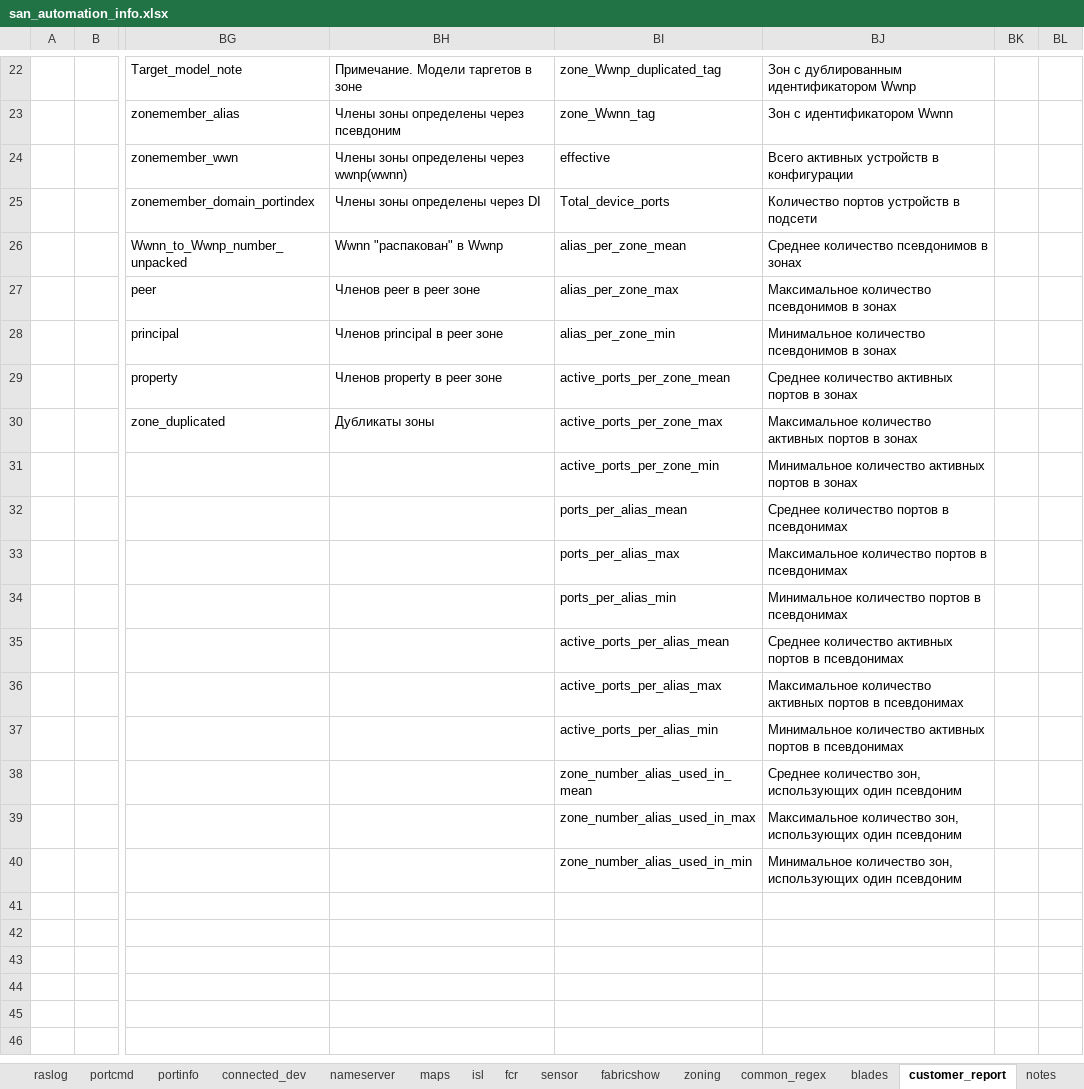
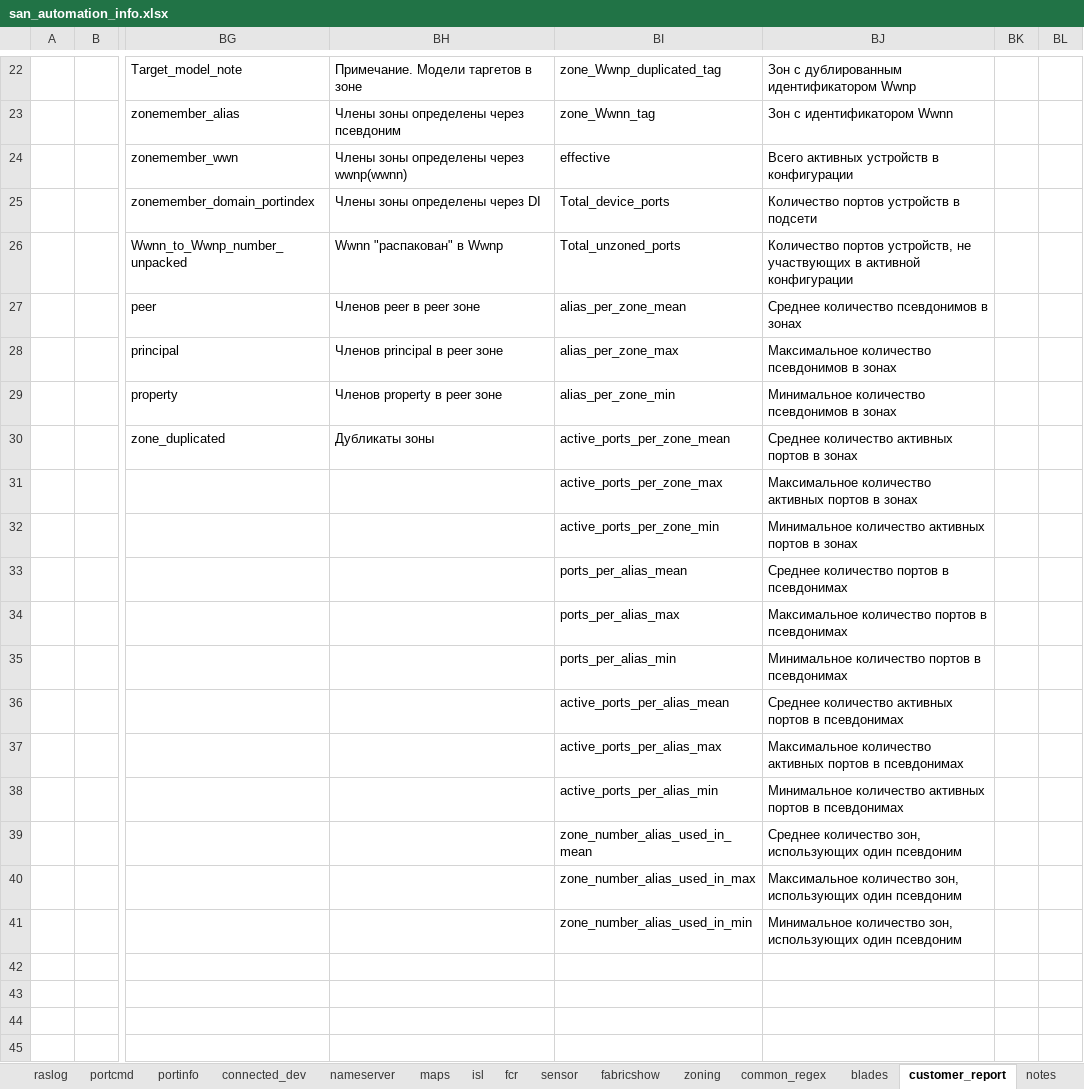
Before and after one commit to KonstantinAlxVlasenko/san_report_automation, an Excel workbook: san_automation_info.xlsx, sheet customer_report, drawn as a sheet; only a part is shown, gaps mark what is left out; the shorter side is filled out with more unchanged rows; values as stored, in another font and other column widths than the file's, no borders; the diff names each change by its address in the sheet, - before the commit and + after, or states it on an @@ line.

Commit message:
Total unzoned device count added to active cfg statistics module

```diff
--- a/san_automation_info.xlsx (sheet customer_report)
+++ b/san_automation_info.xlsx (sheet customer_report)
-BI26: alias_per_zone_mean
+BI26: Total_unzoned_ports
-BJ26: Среднее количество псевдонимов в зонах
+BJ26: Количество портов устройств, не участвующих в активной конфигурации
-BI27: alias_per_zone_max
+BI27: alias_per_zone_mean
-BJ27: Максимальное количество псевдонимов в зонах
+BJ27: Среднее количество псевдонимов в зонах
-BI28: alias_per_zone_min
+BI28: alias_per_zone_max
-BJ28: Минимальное количество псевдонимов в зонах
+BJ28: Максимальное количество псевдонимов в зонах
-BI29: active_ports_per_zone_mean
+BI29: alias_per_zone_min
-BJ29: Среднее количество активных портов в зонах
+BJ29: Минимальное количество псевдонимов в зонах
-BI30: active_ports_per_zone_max
+BI30: active_ports_per_zone_mean
-BJ30: Максимальное количество активных портов в зонах
+BJ30: Среднее количество активных портов в зонах
-BI31: active_ports_per_zone_min
+BI31: active_ports_per_zone_max
-BJ31: Минимальное количество активных…
+BJ31: Максимальное количество активных…
-BI32: ports_per_alias_mean
+BI32: active_ports_per_zone_min
-BJ32: Среднее количество портов в псевдонимах
+BJ32: Минимальное количество активных портов в зонах
-BI33: ports_per_alias_max
+BI33: ports_per_alias_mean
-BJ33: Максимальное количество портов в псевдонимах
+BJ33: Среднее количество портов в псевдонимах
-BI34: ports_per_alias_min
+BI34: ports_per_alias_max
-BJ34: Минимальное количество портов в псевдонимах
+BJ34: Максимальное количество портов в псевдонимах
-BI35: active_ports_per_alias_mean
+BI35: ports_per_alias_min
-BJ35: Среднее количество активных портов в…
+BJ35: Минимальное количество портов в…
-BI36: active_ports_per_alias_max
+BI36: active_ports_per_alias_mean
-BJ36: Максимальное количество активных…
+BJ36: Среднее количество активных…
-BI37: active_ports_per_alias_min
+BI37: active_ports_per_alias_max
-BJ37: Минимальное количество активных…
+BJ37: Максимальное количество активных…
-BI38: zone_number_alias_used_in_mean
+BI38: active_ports_per_alias_min
-BJ38: Среднее количество зон, использующих один псевдоним
+BJ38: Минимальное количество активных портов в псевдонимах
-BI39: zone_number_alias_used_in_max
+BI39: zone_number_alias_used_in_mean
-BJ39: Максимальное количество зон,…
+BJ39: Среднее количество зон,…
-BI40: zone_number_alias_used_in_min
+BI40: zone_number_alias_used_in_max
-BJ40: Минимальное количество зон,…
+BJ40: Максимальное количество зон,…
-BI41: (empty)
+BI41: zone_number_alias_used_in_min
-BJ41: (empty)
+BJ41: Минимальное количество зон, использующих один псевдоним
```
Also changed, not shown: sheet switch, report_info.xlsx, 3 other files.
